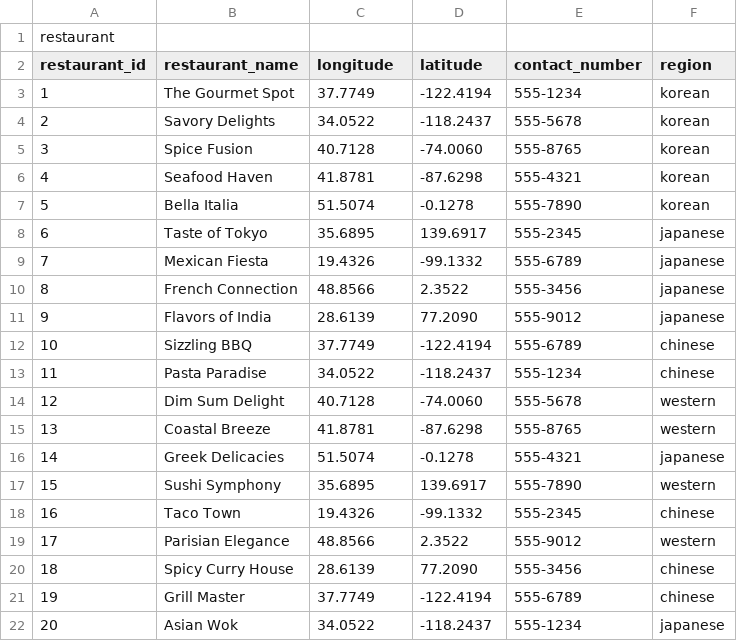
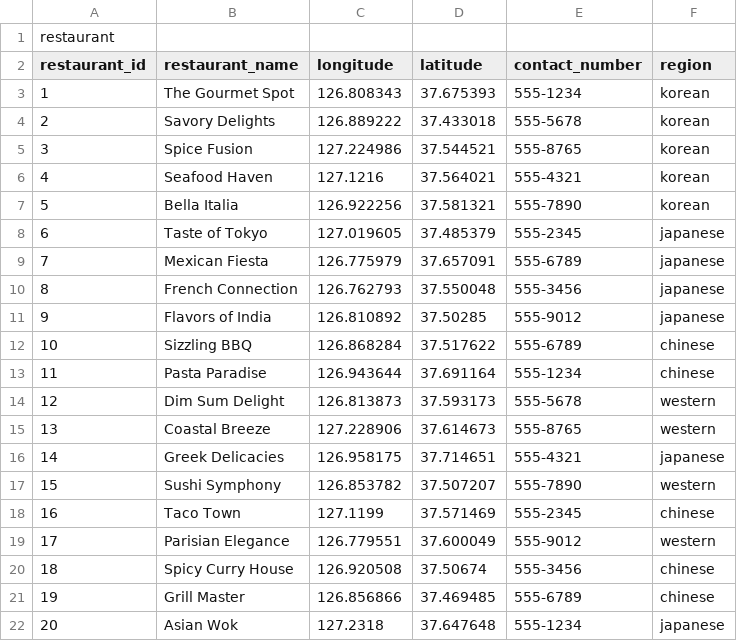
Before and after one commit to Design-Patterns-HolubSQL/HolubSQLBackend, a CSV file: Dbase/restaurant.csv, drawn as a sheet.

Commit message:
fix: Fixed longitude/latitude calculation to km

```diff
--- a/Dbase/restaurant.csv
+++ b/Dbase/restaurant.csv
@@ -2,21 +2,21 @@ restaurant
 restaurant_id,restaurant_name,longitude,latitude,contact_number,region
-1,The Gourmet Spot,37.7749,-122.4194,555-1234,korean
-2,Savory Delights,34.0522,-118.2437,555-5678,korean
-3,Spice Fusion,40.7128,-74.0060,555-8765,korean
-4,Seafood Haven,41.8781,-87.6298,555-4321,korean
-5,Bella Italia,51.5074,-0.1278,555-7890,korean
-6,Taste of Tokyo,35.6895,139.6917,555-2345,japanese
-7,Mexican Fiesta,19.4326,-99.1332,555-6789,japanese
-8,French Connection,48.8566,2.3522,555-3456,japanese
-9,Flavors of India,28.6139,77.2090,555-9012,japanese
-10,Sizzling BBQ,37.7749,-122.4194,555-6789,chinese
-11,Pasta Paradise,34.0522,-118.2437,555-1234,chinese
-12,Dim Sum Delight,40.7128,-74.0060,555-5678,western
-13,Coastal Breeze,41.8781,-87.6298,555-8765,western
-14,Greek Delicacies,51.5074,-0.1278,555-4321,japanese
-15,Sushi Symphony,35.6895,139.6917,555-7890,western
-16,Taco Town,19.4326,-99.1332,555-2345,chinese
-17,Parisian Elegance,48.8566,2.3522,555-9012,western
-18,Spicy Curry House,28.6139,77.2090,555-3456,chinese
-19,Grill Master,37.7749,-122.4194,555-6789,chinese
-20,Asian Wok,34.0522,-118.2437,555-1234,japanese
+1,The Gourmet Spot,126.808343,37.675393,555-1234,korean
+2,Savory Delights,126.889222,37.433018,555-5678,korean
+3,Spice Fusion,127.224986,37.544521,555-8765,korean
+4,Seafood Haven,127.1216,37.564021,555-4321,korean
+5,Bella Italia,126.922256,37.581321,555-7890,korean
+6,Taste of Tokyo,127.019605,37.485379,555-2345,japanese
+7,Mexican Fiesta,126.775979,37.657091,555-6789,japanese
+8,French Connection,126.762793,37.550048,555-3456,japanese
+9,Flavors of India,126.810892,37.50285,555-9012,japanese
+10,Sizzling BBQ,126.868284,37.517622,555-6789,chinese
+11,Pasta Paradise,126.943644,37.691164,555-1234,chinese
+12,Dim Sum Delight,126.813873,37.593173,555-5678,western
+13,Coastal Breeze,127.228906,37.614673,555-8765,western
+14,Greek Delicacies,126.958175,37.714651,555-4321,japanese
+15,Sushi Symphony,126.853782,37.507207,555-7890,western
+16,Taco Town,127.1199,37.571469,555-2345,chinese
+17,Parisian Elegance,126.779551,37.600049,555-9012,western
+18,Spicy Curry House,126.920508,37.50674,555-3456,chinese
+19,Grill Master,126.856866,37.469485,555-6789,chinese
+20,Asian Wok,127.2318,37.647648,555-1234,japanese
```
Also changed, not shown: 1 other file.
